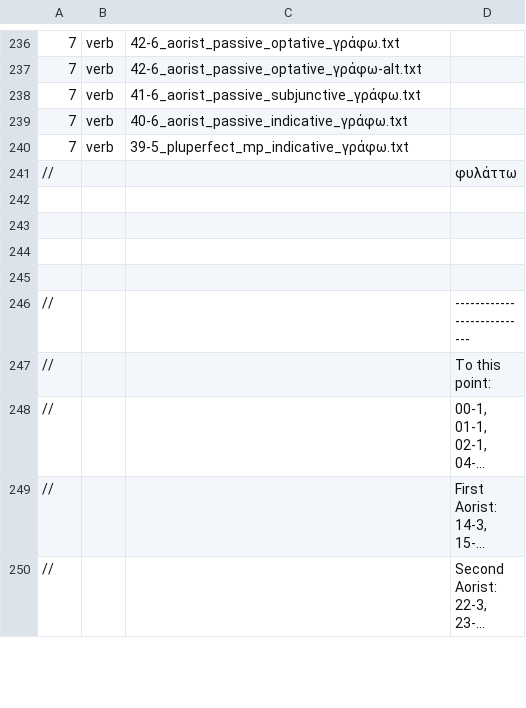
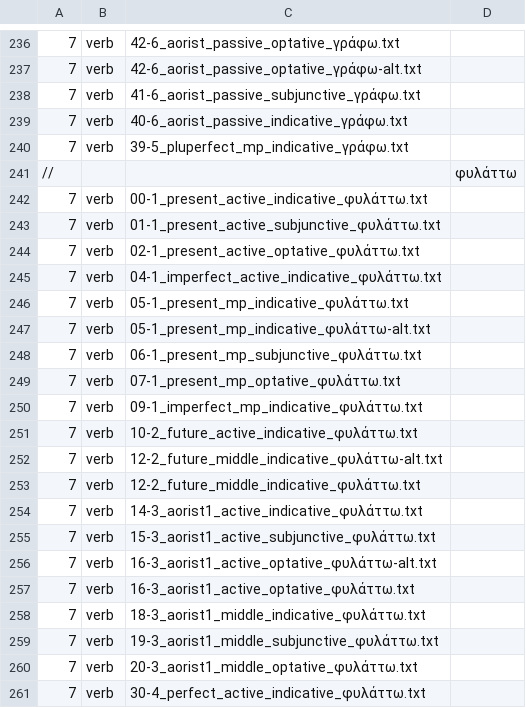
Before and after one commit to Eumaeus/Donafer, a TSV file: data/morphology/chapters/hq.tsv, drawn as a sheet; only a part is shown, gaps mark what is left out; the shorter side is filled out with more unchanged rows; long unchanged cells end in …; the diff covers the shown part only.

Commit message:
Add various verb forms for "φυλάττω" to enhance morphological coverage

```diff
--- a/data/morphology/chapters/hq.tsv
+++ b/data/morphology/chapters/hq.tsv
@@ -241,2 +241,21 @@
 //			φυλάττω
-
+7	verb	00-1_present_active_indicative_φυλάττω.txt
+7	verb	01-1_present_active_subjunctive_φυλάττω.txt
+7	verb	02-1_present_active_optative_φυλάττω.txt
+7	verb	04-1_imperfect_active_indicative_φυλάττω.txt
+7	verb	05-1_present_mp_indicative_φυλάττω.txt
+7	verb	05-1_present_mp_indicative_φυλάττω-alt.txt
+7	verb	06-1_present_mp_subjunctive_φυλάττω.txt
+7	verb	07-1_present_mp_optative_φυλάττω.txt
+7	verb	09-1_imperfect_mp_indicative_φυλάττω.txt
+7	verb	10-2_future_active_indicative_φυλάττω.txt
+7	verb	12-2_future_middle_indicative_φυλάττω-alt.txt
+7	verb	12-2_future_middle_indicative_φυλάττω.txt
+7	verb	14-3_aorist1_active_indicative_φυλάττω.txt
+7	verb	15-3_aorist1_active_subjunctive_φυλάττω.txt
+7	verb	16-3_aorist1_active_optative_φυλάττω-alt.txt
+7	verb	16-3_aorist1_active_optative_φυλάττω.txt
+7	verb	18-3_aorist1_middle_indicative_φυλάττω.txt
+7	verb	19-3_aorist1_middle_subjunctive_φυλάττω.txt
+7	verb	20-3_aorist1_middle_optative_φυλάττω.txt
+7	verb	30-4_perfect_active_indicative_φυλάττω.txt
```
Also changed, not shown: 9 added rows elsewhere in this file.
